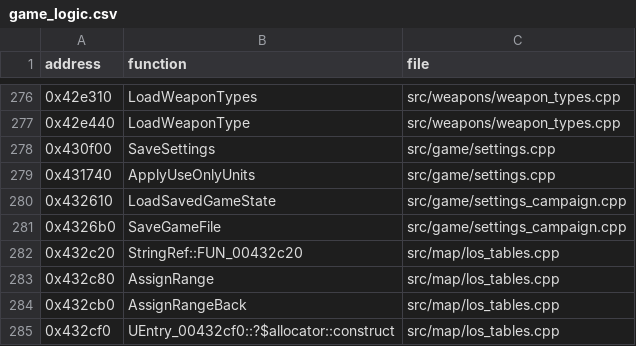
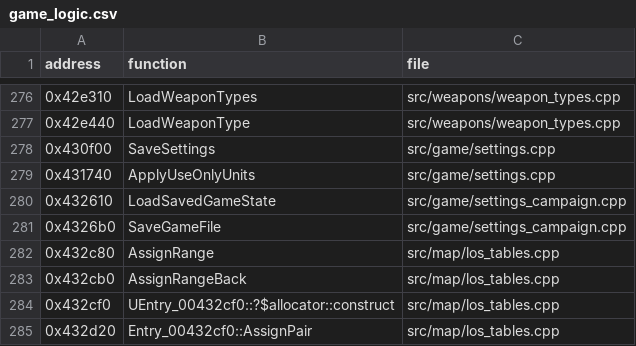
Before and after one commit to ozgb/byte-tactics-moddable, a CSV file: data/game_logic.csv, drawn as a sheet; only a part is shown, gaps mark what is left out; the shorter side is filled out with more unchanged rows; the diff names each change by its address in the sheet, - before the commit and + after, or states it on an @@ line.

```diff
--- a/data/game_logic.csv
+++ b/data/game_logic.csv
-row 282: 0x432c20 | StringRef::FUN_00432c20 | src/map/los_tables.cpp
```
Also changed, not shown: data/aliases.csv, data/progress.csv, 4 other files.
